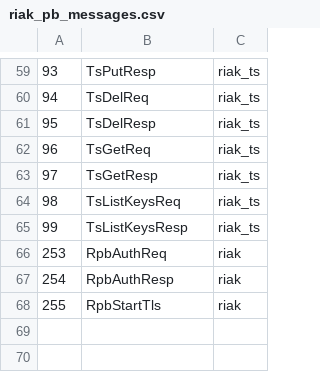
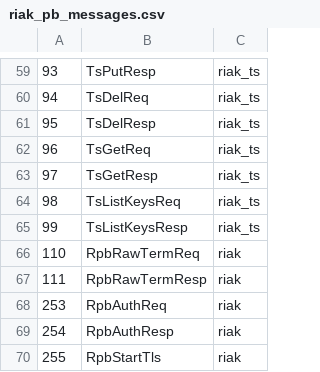
Before and after one commit to basho/riak_pb, a CSV file: src/riak_pb_messages.csv, drawn as a sheet; only a part is shown, gaps mark what is left out; the diff names each change by its address in the sheet, - before the commit and + after, or states it on an @@ line.

Commit message:
Allow client to toggle encoding from PB to Erlang term_to_binary

```diff
--- a/src/riak_pb_messages.csv
+++ b/src/riak_pb_messages.csv
+row 66: 110 | RpbRawTermReq | riak
+row 67: 111 | RpbRawTermResp | riak
```
Also changed, not shown: 2 other files.
